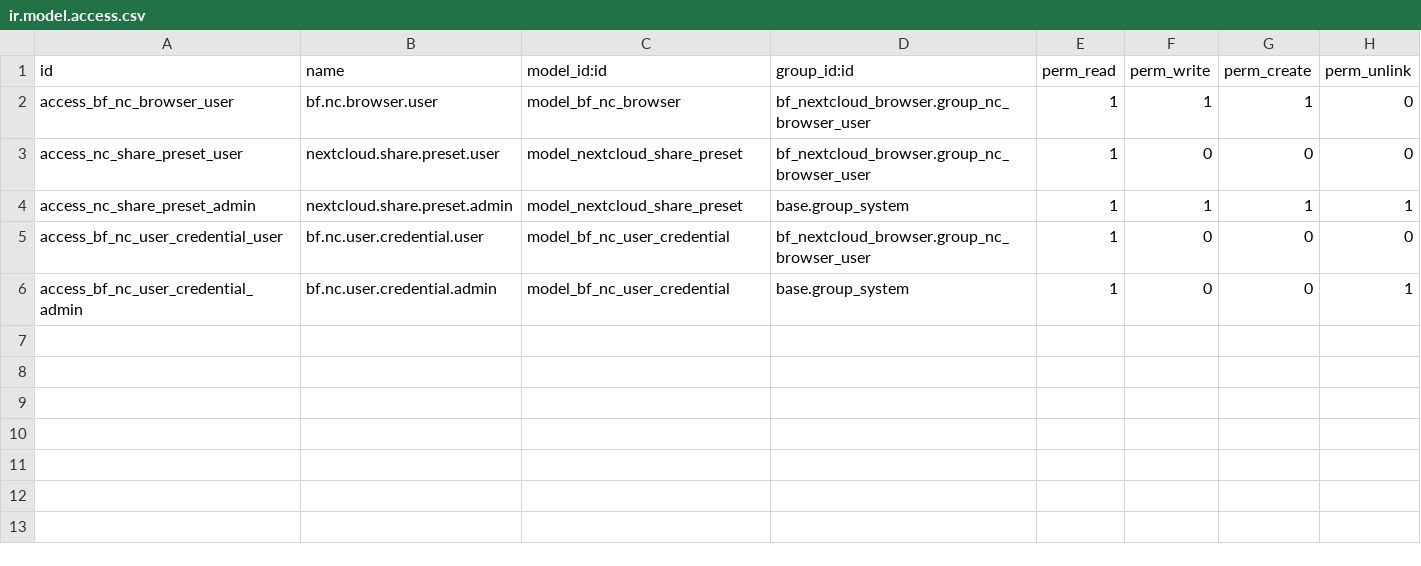
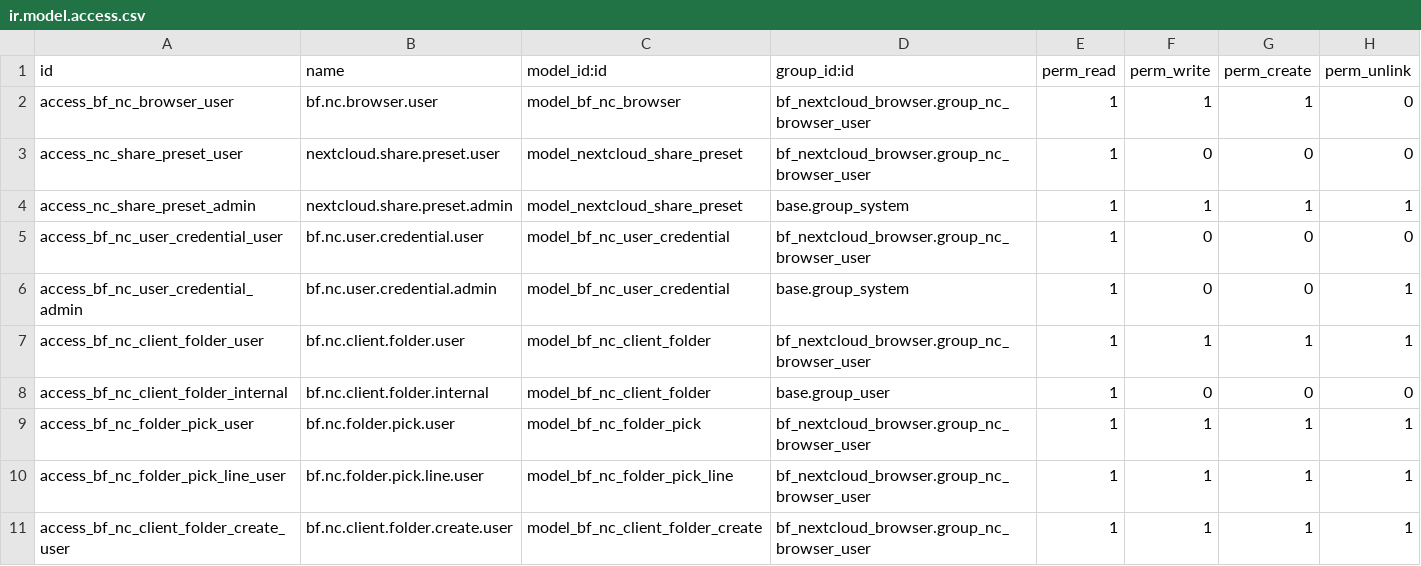
Before and after one commit to Symbifox/odoo-modules, a CSV file: bf_nextcloud_browser/security/ir.model.access.csv, drawn as a sheet; the diff names each change by its address in the sheet, - before the commit and + after, or states it on an @@ line.

```diff
--- a/bf_nextcloud_browser/security/ir.model.access.csv
+++ b/bf_nextcloud_browser/security/ir.model.access.csv
+row 7: access_bf_nc_client_folder_user | bf.nc.client.folder.user | model_bf_nc_client_folder | bf_nextcloud_browser.group_nc_browser_user | 1 | 1 | 1 | 1
+row 8: access_bf_nc_client_folder_internal | bf.nc.client.folder.internal | model_bf_nc_client_folder | base.group_user | 1 | 0 | 0 | 0
+row 9: access_bf_nc_folder_pick_user | bf.nc.folder.pick.user | model_bf_nc_folder_pick | bf_nextcloud_browser.group_nc_browser_user | 1 | 1 | 1 | 1
+row 10: access_bf_nc_folder_pick_line_user | bf.nc.folder.pick.line.user | model_bf_nc_folder_pick_line | bf_nextcloud_browser.group_nc_browser_user | 1 | 1 | 1 | 1
+row 11: access_bf_nc_client_folder_create_user | bf.nc.client.folder.create.user | model_bf_nc_client_folder_create | bf_nextcloud_browser.group_nc_browser_user | 1 | 1 | 1 | 1
```
Also changed, not shown: 32 other files.
